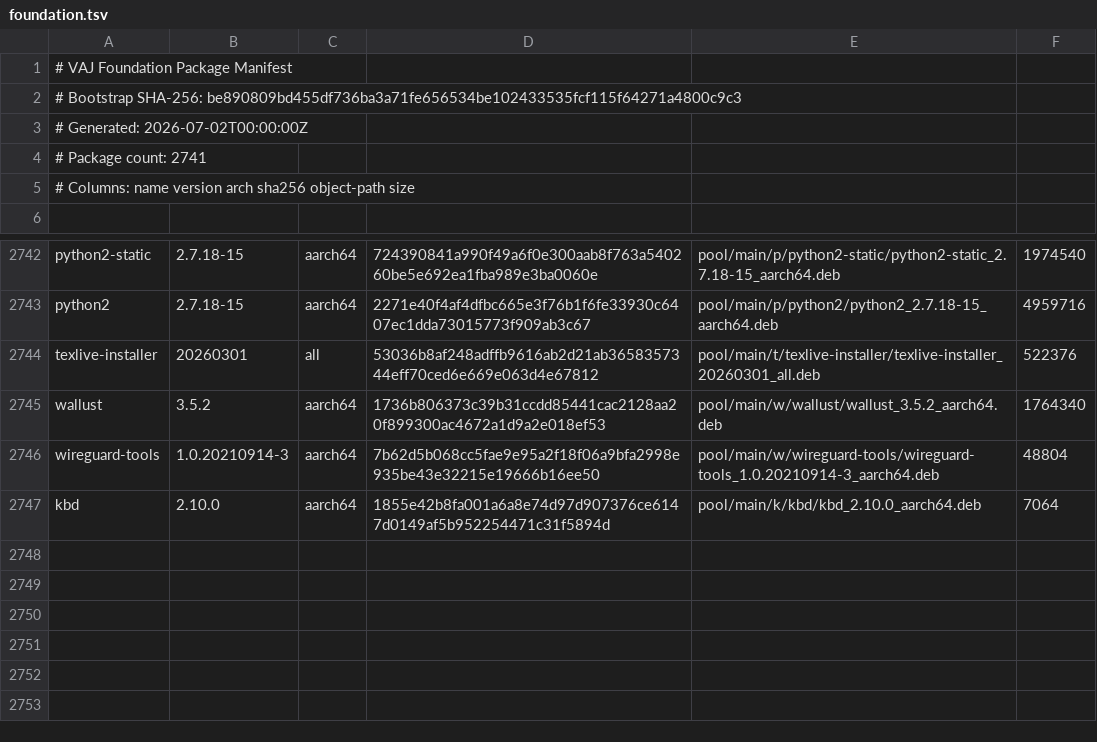
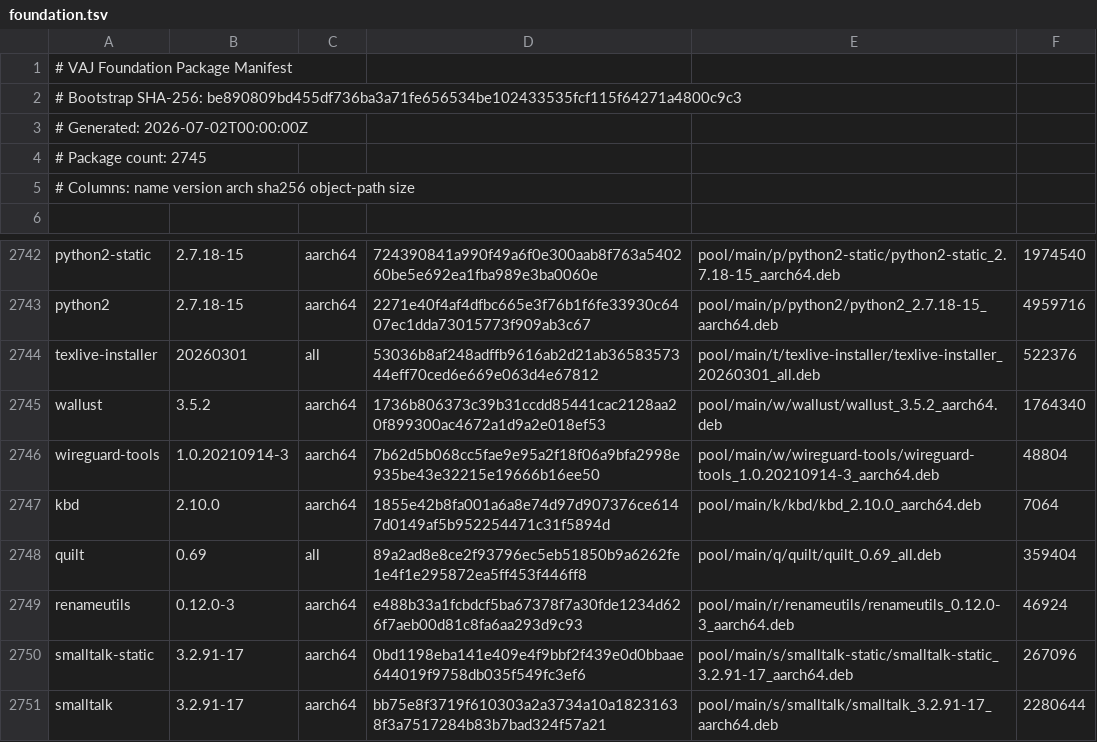
Before and after one commit to PickleHik3/io-vaj-apt, a TSV file: manifests/foundation.tsv, drawn as a sheet; only a part is shown, gaps mark what is left out.

```diff
--- a/manifests/foundation.tsv
+++ b/manifests/foundation.tsv
@@ -3,3 +3,3 @@
 # Generated: 2026-07-02T00:00:00Z
-# Package count: 2741
+# Package count: 2745
 # Columns: name version arch sha256 object-path size
@@ -2747 +2747,5 @@ wireguard-tools	1.0.20210914-3	aarch64	7b62d5b068cc5fae9e95a2f18f06a9bfa2998e935
 kbd	2.10.0	aarch64	1855e42b8fa001a6a8e74d97d907376ce6147d0149af5b952254471c31f5894d	pool/main/k/kbd/kbd_2.10.0_aarch64.deb	7064
+quilt	0.69	all	89a2ad8e8ce2f93796ec5eb51850b9a6262fe1e4f1e295872ea5ff453f446ff8	pool/main/q/quilt/quilt_0.69_all.deb	359404
+renameutils	0.12.0-3	aarch64	e488b33a1fcbdcf5ba67378f7a30fde1234d626f7aeb00d81c8fa6aa293d9c93	pool/main/r/renameutils/renameutils_0.12.0-3_aarch64.deb	46924
+smalltalk-static	3.2.91-17	aarch64	0bd1198eba141e409e4f9bbf2f439e0d0bbaae644019f9758db035f549fc3ef6	pool/main/s/smalltalk-static/smalltalk-static_3.2.91-17_aarch64.deb	267096
+smalltalk	3.2.91-17	aarch64	bb75e8f3719f610303a2a3734a10a18231638f3a7517284b83b7bad324f57a21	pool/main/s/smalltalk/smalltalk_3.2.91-17_aarch64.deb	2280644
```
